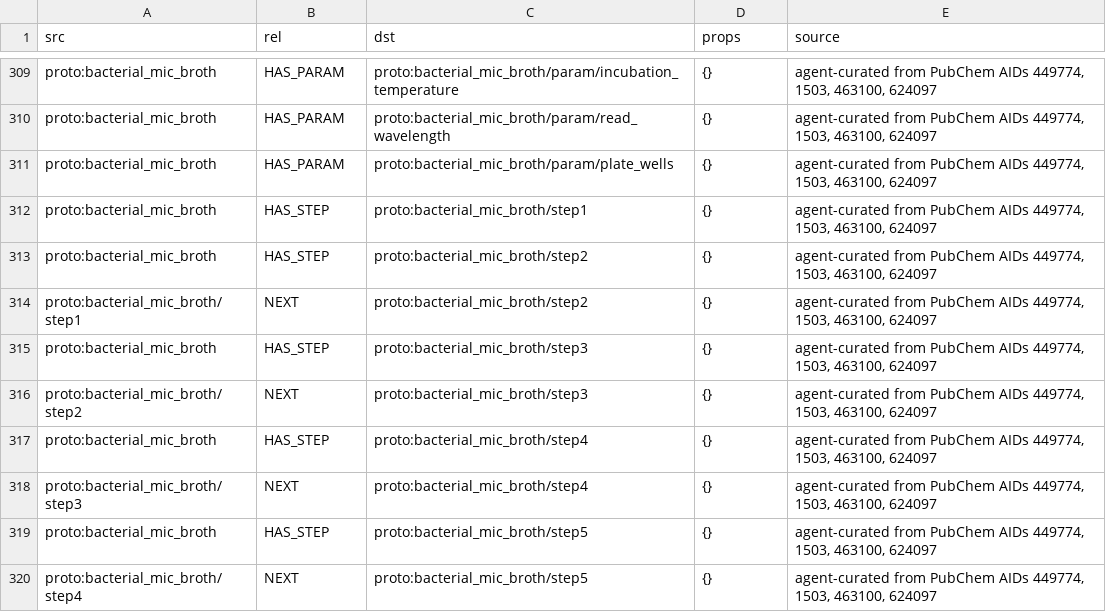
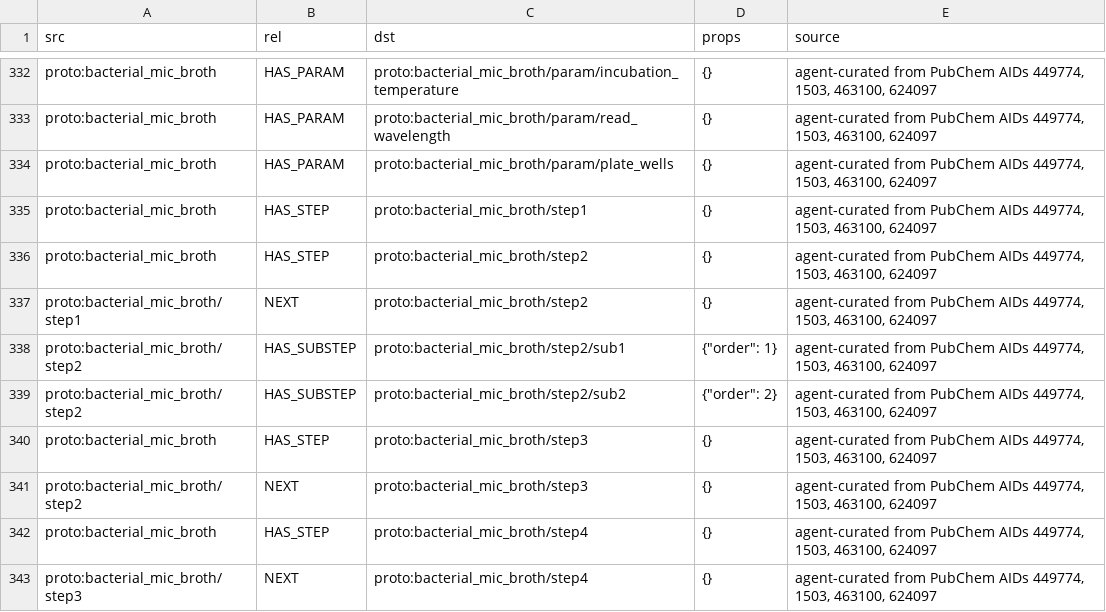
Before and after one commit to sanjyotshenoy/what_we_test_next, a CSV file: kg/protocols/graph/edges.csv, drawn as a sheet; only a part is shown, gaps mark what is left out; the shorter side is filled out with more unchanged rows; the diff covers the shown part only; the diff names each change by its address in the sheet, - before the commit and + after, or states it on an @@ line.

```diff
--- a/kg/protocols/graph/edges.csv
+++ b/kg/protocols/graph/edges.csv
+row 338: proto:bacterial_mic_broth/step2 | HAS_SUBSTEP | proto:bacterial_mic_broth/step2/sub1 | {"order": 1} | agent-curated from PubChem AIDs 449774, 1503, 463100, 624097
+row 339: proto:bacterial_mic_broth/step2 | HAS_SUBSTEP | proto:bacterial_mic_broth/step2/sub2 | {"order": 2} | agent-curated from PubChem AIDs 449774, 1503, 463100, 624097
```
Also changed, not shown: 25 added rows elsewhere in this file, 10 other files.
